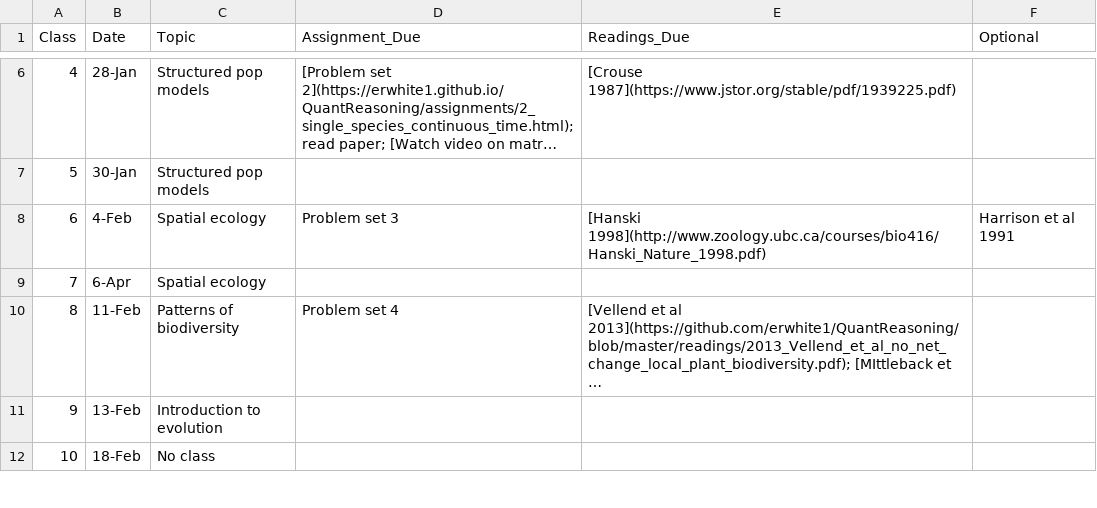
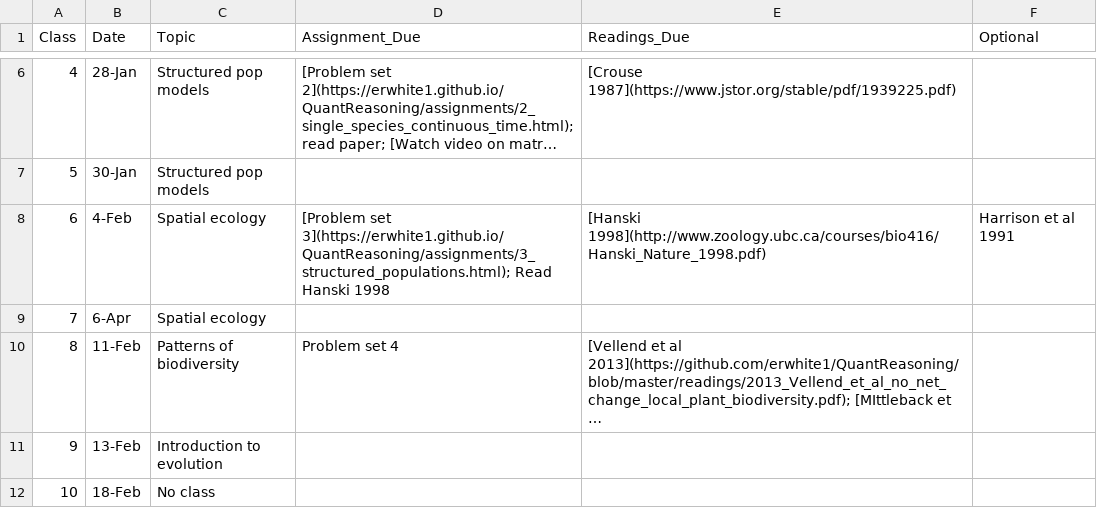
Before and after one commit to eastonwhite/QuantReasoning, a CSV file: schedule.csv, drawn as a sheet; only a part is shown, gaps mark what is left out; long unchanged cells end in …; the diff names each change by its address in the sheet, - before the commit and + after, or states it on an @@ line.

Commit message:
added assignment 3 and updated the schedule

```diff
--- a/schedule.csv
+++ b/schedule.csv
-D8 (Assignment_Due): Problem set 3
+D8 (Assignment_Due): [Problem set 3](https://erwhite1.github.io/QuantReasoning/assignments/3_structured_populations.html); Read Hanski 1998
```
Also changed, not shown: 4 other files.
